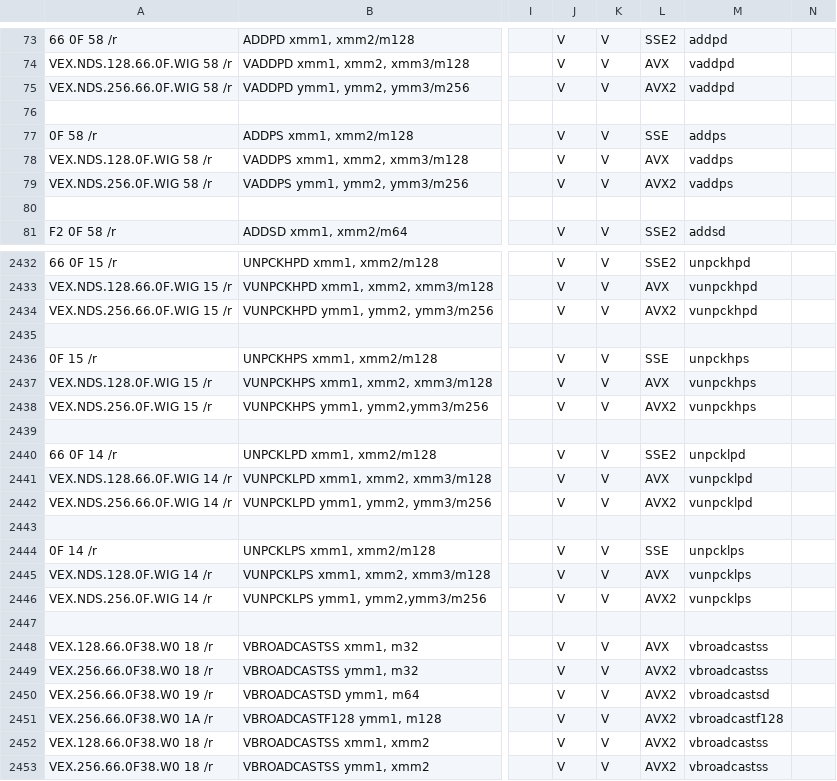
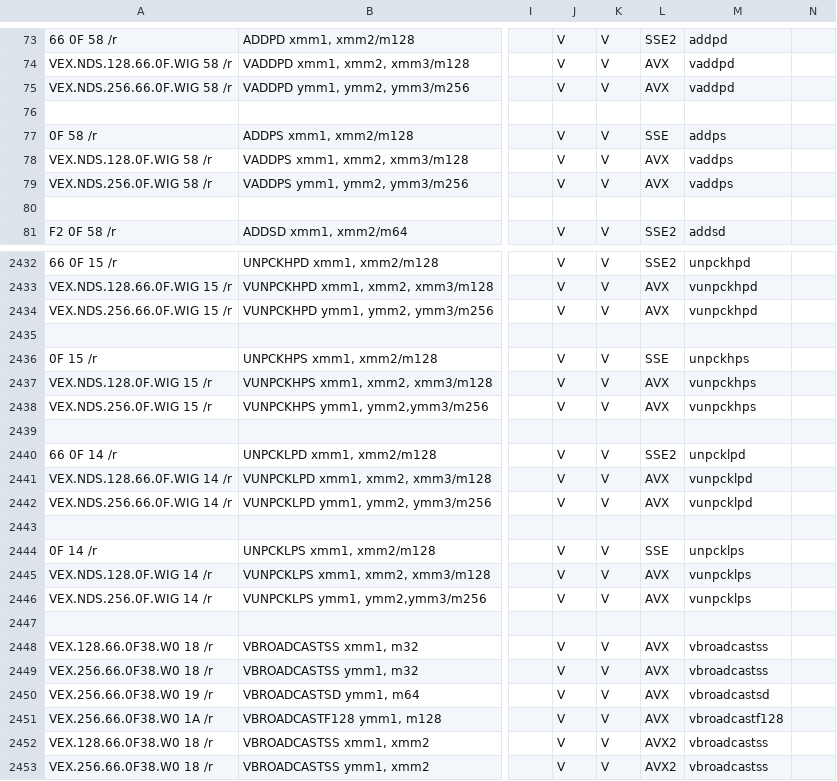
Before and after one commit to StanfordPL/x64asm, a CSV file: src/x86.csv, drawn as a sheet; only a part is shown, gaps mark what is left out; the diff covers the shown part only; the diff names each change by its address in the sheet, - before the commit and + after, or states it on an @@ line.

Commit message:
fixing spreadsheet merge issue

```diff
--- a/src/x86.csv
+++ b/src/x86.csv
-L75: AVX2
+L75: AVX
-L79: AVX2
+L79: AVX
-L2434: AVX2
+L2434: AVX
-L2438: AVX2
+L2438: AVX
-L2442: AVX2
+L2442: AVX
-L2446: AVX2
+L2446: AVX
-L2449:L2451: AVX2
+L2449:L2451: AVX
```
Also changed, not shown: 82 edited cells elsewhere in this file.
